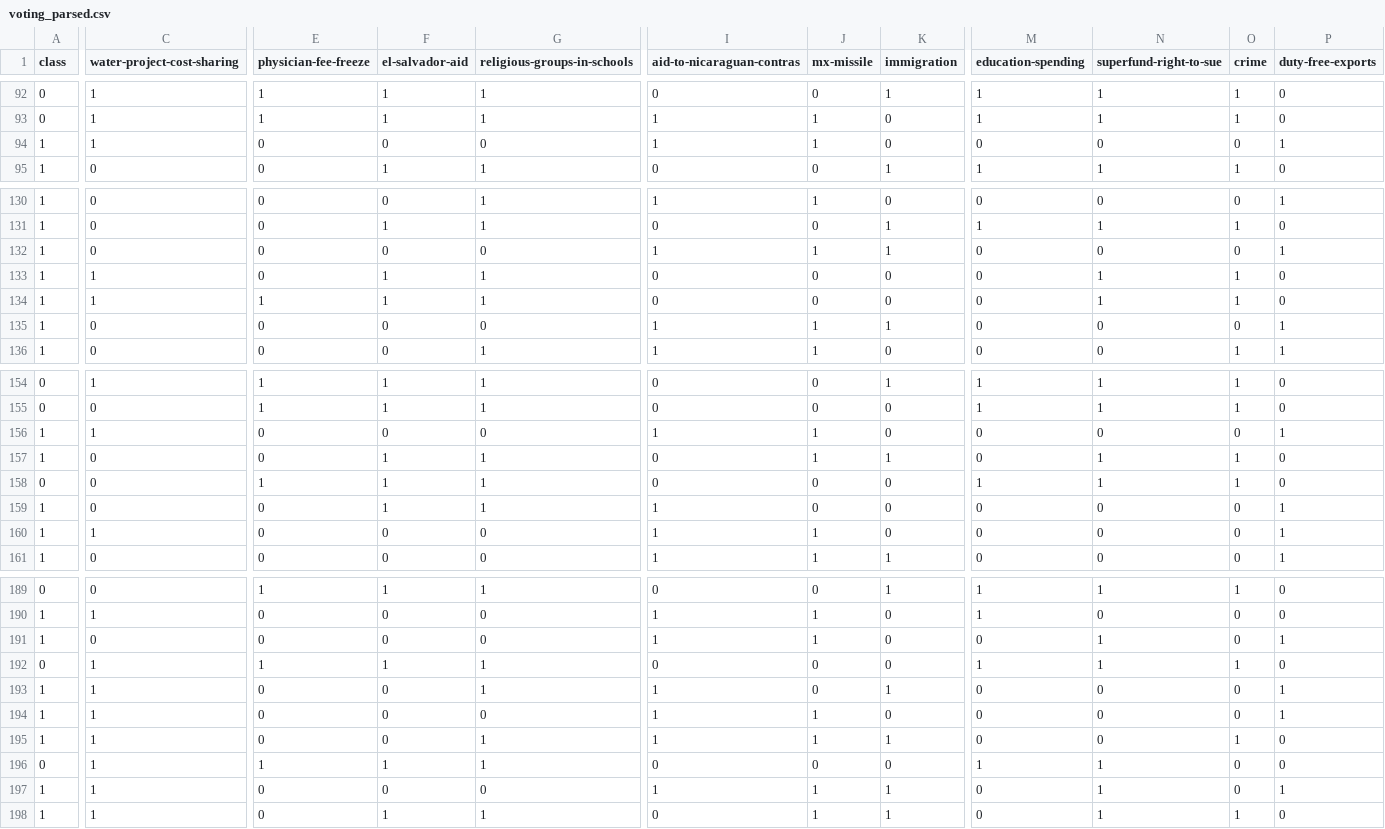
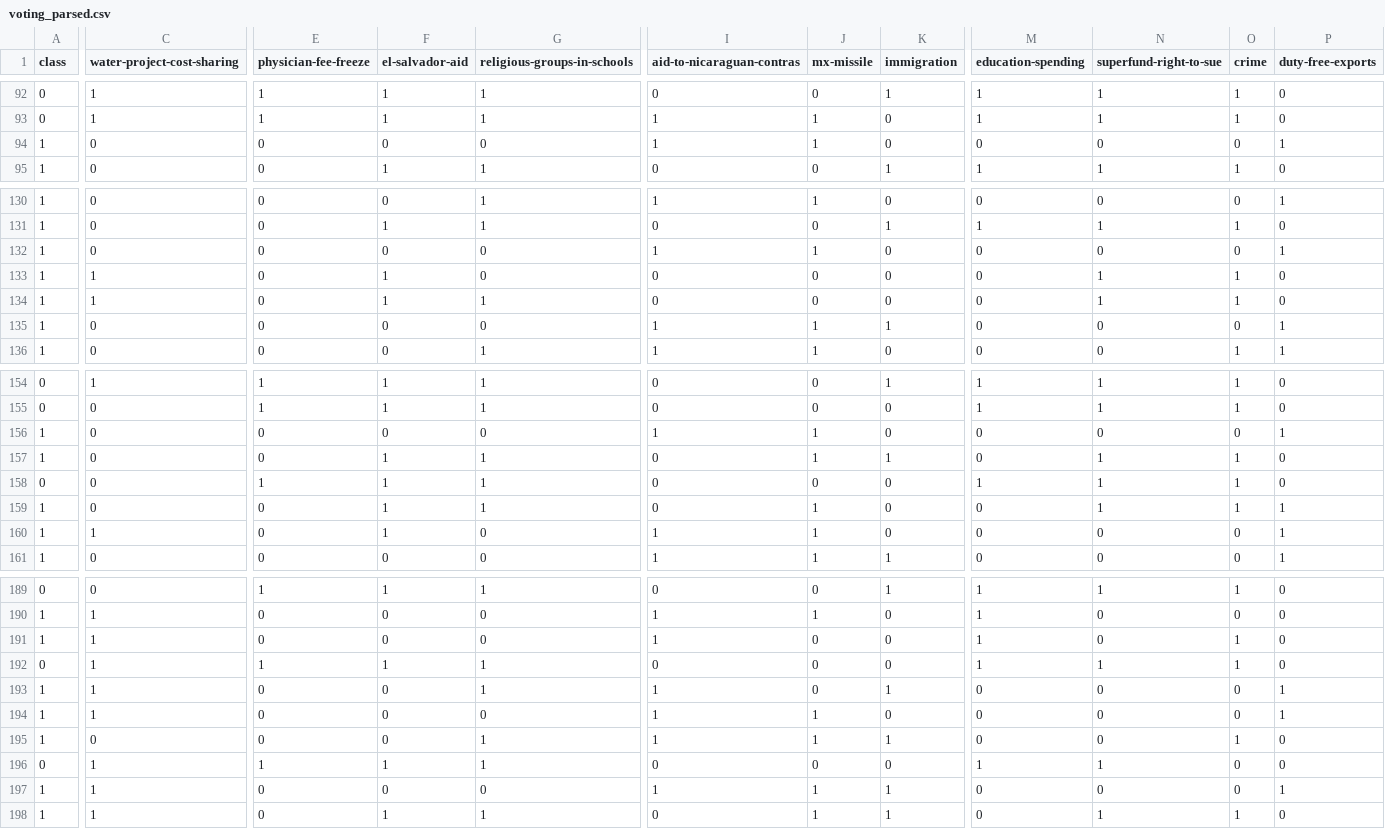
Before and after one commit to Cavalex/ML_Ex1, a CSV file: ex2/data/datasets/voting_parsed.csv, drawn as a sheet; only a part is shown, gaps mark what is left out; removed rows and columns are numbered as before the commit, all else as after; rows hold the shown columns only; the diff covers the shown part only; the diff names each change by its address in the sheet, - before the commit and + after, or states it on an @@ line.

```diff
--- a/ex2/data/datasets/voting_parsed.csv
+++ b/ex2/data/datasets/voting_parsed.csv
-row 94: 1 | 1 | 0 | 0 | 0 | 1 | 1 | 0 | 0 | 0 | 0 | 1
+row 94: 1 | 0 | 0 | 0 | 0 | 1 | 1 | 0 | 0 | 0 | 0 | 1
-K132 (immigration): 1
+K132 (immigration): 0
-G133 (religious-groups-in-schools): 1
+G133 (religious-groups-in-schools): 0
-E134 (physician-fee-freeze): 1
+E134 (physician-fee-freeze): 0
-row 156: 1 | 1 | 0 | 0 | 0 | 1 | 1 | 0 | 0 | 0 | 0 | 1
+row 156: 1 | 0 | 0 | 0 | 0 | 1 | 1 | 0 | 0 | 0 | 0 | 1
-I159 (aid-to-nicaraguan-contras): 1
+I159 (aid-to-nicaraguan-contras): 0
-J159 (mx-missile): 0
+J159 (mx-missile): 1
-N159 (superfund-right-to-sue): 0
+N159 (superfund-right-to-sue): 1
-O159 (crime): 0
+O159 (crime): 1
-F160 (el-salvador-aid): 0
+F160 (el-salvador-aid): 1
-C191 (water-project-cost-sharing): 0
+C191 (water-project-cost-sharing): 1
-J191 (mx-missile): 1
+J191 (mx-missile): 0
-M191 (education-spending): 0
+M191 (education-spending): 1
-N191 (superfund-right-to-sue): 1
+N191 (superfund-right-to-sue): 0
-O191 (crime): 0
+O191 (crime): 1
-P191 (duty-free-exports): 1
+P191 (duty-free-exports): 0
-row 194: 1 | 1 | 0 | 0 | 0 | 1 | 1 | 0 | 0 | 0 | 0 | 1
@@ row 29 moved to row 194: 1 @@
-C195 (water-project-cost-sharing): 1
+C195 (water-project-cost-sharing): 0
-N197 (superfund-right-to-sue): 1
+N197 (superfund-right-to-sue): 0
```
Also changed, not shown: 2 added rows, 1 removed row, 3 moved rows and 37 edited cells elsewhere in this file, 7 other files.
